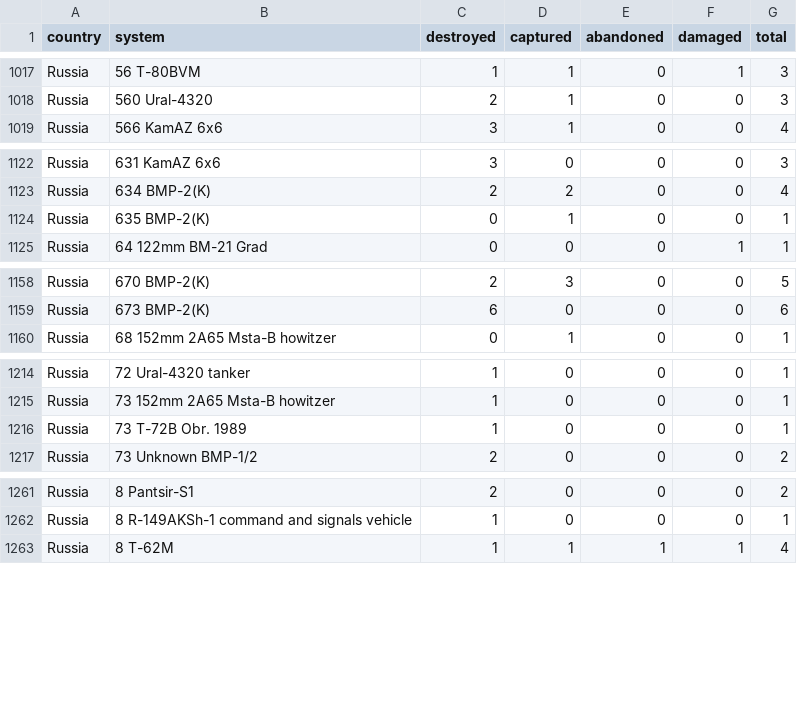
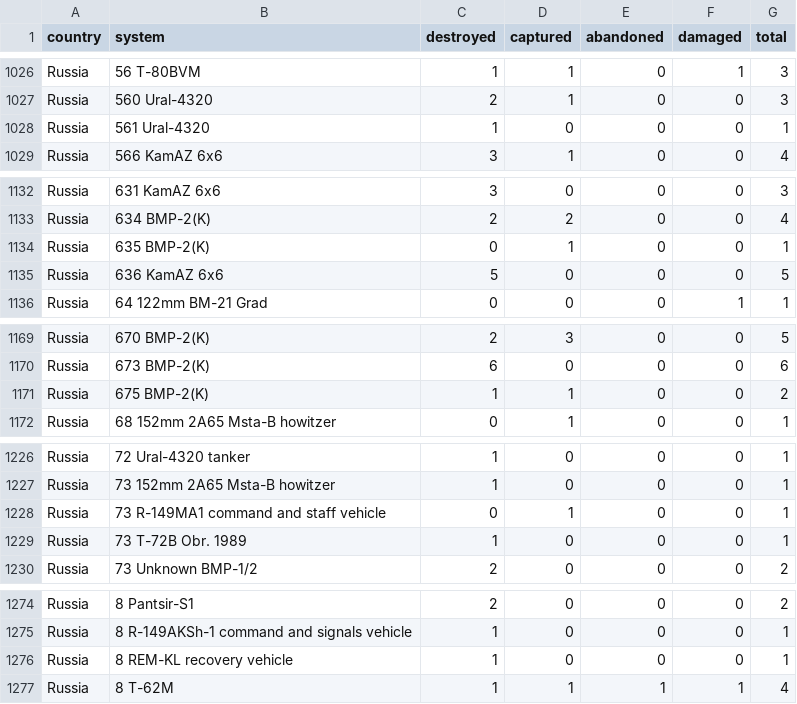
Before and after one commit to scarnecchia/oryx_data, a CSV file: totals_by_system_wide.csv, drawn as a sheet; only a part is shown, gaps mark what is left out; the diff covers the shown part only.

```diff
--- a/totals_by_system_wide.csv
+++ b/totals_by_system_wide.csv
@@ -1018,2 +1027,3 @@ Russia,56 T-80BVM,1,1,0,1,3
 Russia,560 Ural-4320,2,1,0,0,3
+Russia,561 Ural-4320,1,0,0,0,1
 Russia,566 KamAZ 6x6,3,1,0,0,4
@@ -1124,2 +1134,3 @@ Russia,634 BMP-2(K),2,2,0,0,4
 Russia,635 BMP-2(K),0,1,0,0,1
+Russia,636 KamAZ 6x6,5,0,0,0,5
 Russia,64 122mm BM-21 Grad,0,0,0,1,1
@@ -1159,2 +1170,3 @@ Russia,670 BMP-2(K),2,3,0,0,5
 Russia,673 BMP-2(K),6,0,0,0,6
+Russia,675 BMP-2(K),1,1,0,0,2
 Russia,68 152mm 2A65 Msta-B howitzer,0,1,0,0,1
@@ -1215,2 +1227,3 @@ Russia,72 Ural-4320 tanker,1,0,0,0,1
 Russia,73 152mm 2A65 Msta-B howitzer,1,0,0,0,1
+Russia,73 R-149MA1 command and staff vehicle,0,1,0,0,1
 Russia,73 T-72B Obr. 1989,1,0,0,0,1
@@ -1262,2 +1275,3 @@ Russia,8 Pantsir-S1,2,0,0,0,2
 Russia,8 R-149AKSh-1 command and signals vehicle,1,0,0,0,1
+Russia,8 REM-KL recovery vehicle,1,0,0,0,1
 Russia,8 T-62M,1,1,1,1,4
```
Also changed, not shown: 16 added rows and 31 edited cells elsewhere in this file, daily_count.csv, event_abandoned.csv, 5 other files.
